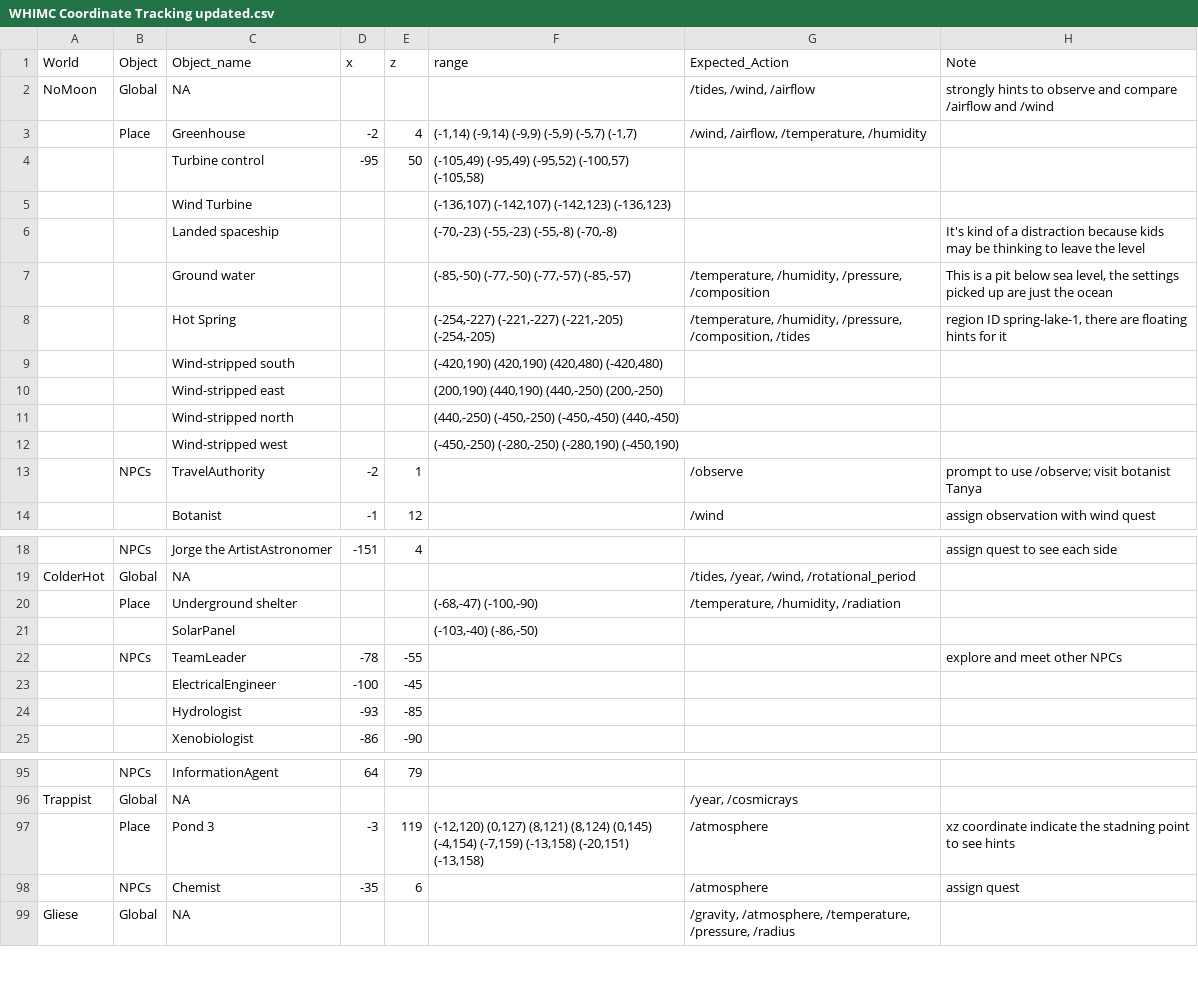
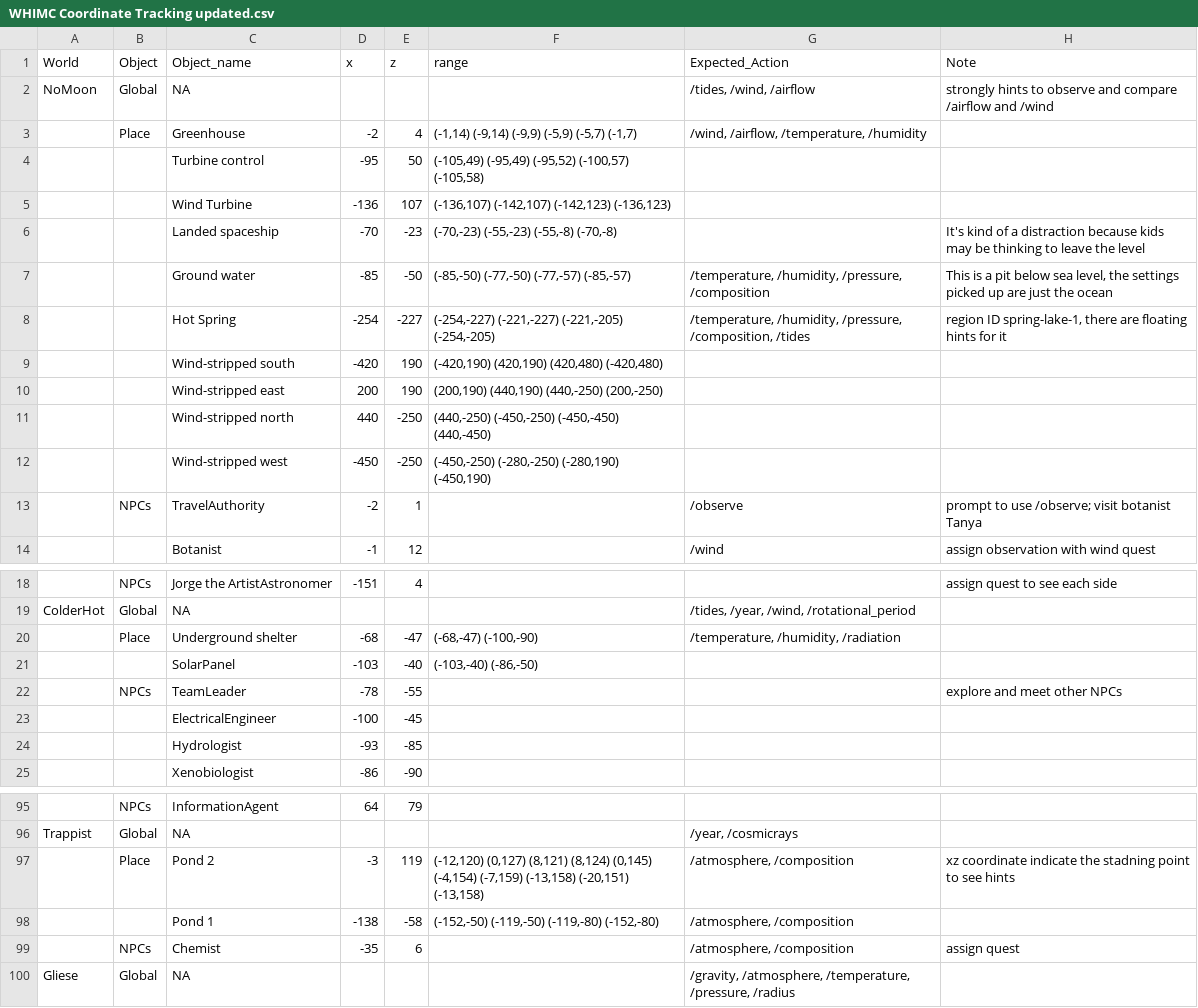
Before and after one commit to whimc/QRF-Triggers, a CSV file: WHIMC Coordinate Tracking updated.csv, drawn as a sheet; only a part is shown, gaps mark what is left out; addresses are those after the commit; the diff names each change by its address in the sheet, - before the commit and + after, or states it on an @@ line.

Commit message:
Coord Tracking update again

```diff
--- a/WHIMC Coordinate Tracking updated.csv
+++ b/WHIMC Coordinate Tracking updated.csv
-D5 (x): (empty)
+D5 (x): -136
-E5 (z): (empty)
+E5 (z): 107
-D6 (x): (empty)
+D6 (x): -70
-E6 (z): (empty)
+E6 (z): -23
-D7 (x): (empty)
+D7 (x): -85
-E7 (z): (empty)
+E7 (z): -50
-D8 (x): (empty)
+D8 (x): -254
-E8 (z): (empty)
+E8 (z): -227
-D9 (x): (empty)
+D9 (x): -420
-E9:E10 (z): (empty)
+E9:E10 (z): 190
-D10 (x): (empty)
+D10 (x): 200
-D11 (x): (empty)
+D11 (x): 440
-E11:E12 (z): (empty)
+E11:E12 (z): -250
-D12 (x): (empty)
+D12 (x): -450
-D20 (x): (empty)
+D20 (x): -68
-E20 (z): (empty)
+E20 (z): -47
-D21 (x): (empty)
+D21 (x): -103
-E21 (z): (empty)
+E21 (z): -40
-C97 (Object_name): Pond 3
+C97 (Object_name): Pond 2
-G97 (Expected_Action): /atmosphere
+G97 (Expected_Action): /atmosphere, /composition
+row 98:  |  | Pond 1 | -138 | -58 | (-152,-50) (-119,-50) (-119,-80) (-152,-80) | /atmosphere, /composition
-G99 (Expected_Action): /atmosphere
+G99 (Expected_Action): /atmosphere, /composition
```
Also changed, not shown: 14 other files.
